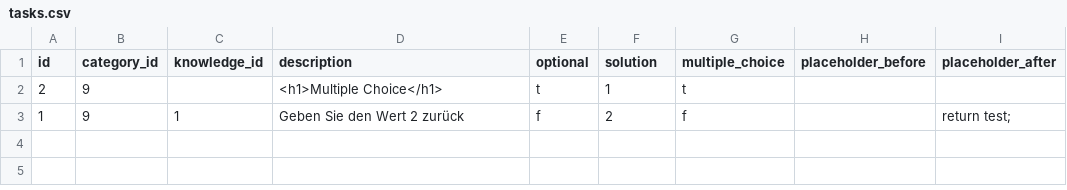
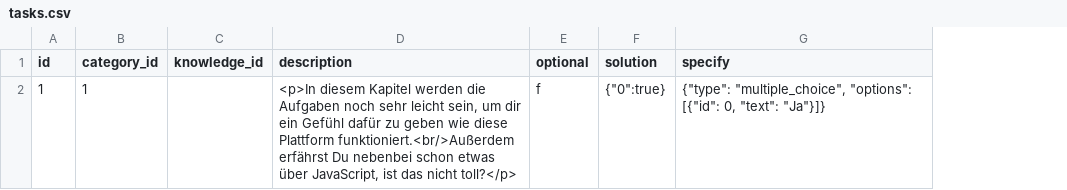
Before and after one commit to foeliks/bachelor, a CSV file: database/import/tasks.csv, drawn as a sheet; removed rows and columns are numbered as before the commit, all else as after; the diff names each change by its address in the sheet, - before the commit and + after, or states it on an @@ line.

Commit message:
Tasks überarbeitet

```diff
--- a/database/import/tasks.csv
+++ b/database/import/tasks.csv
-column G (multiple_choice), row 3: f
-column H (placeholder_before), empty
-column I (placeholder_after), row 3: return test;
+column G (specify), row 2: {"type": "multiple_choice", "options": [{"id": 0, "text": "Ja"}]}
-row 2: 2 | 9 |  | <h1>Multiple Choice</h1> | t | 1 | t
-B2 (category_id): 9
+B2 (category_id): 1
-C2 (knowledge_id): 1
+C2 (knowledge_id): (empty)
-D2 (description): Geben Sie den Wert 2 zurück
+D2 (description): <p>In diesem Kapitel werden die Aufgaben noch sehr leicht sein, um dir ein Gefühl dafür zu geben wie diese Plattform funktioniert.<br/>Außerdem erfährst Du nebenbei schon etwas über JavaScript, ist das nicht toll?</p>
-F2 (solution): 2
+F2 (solution): {"0":true}
```
Also changed, not shown: database/import/knowledge.csv, 10 other files.
